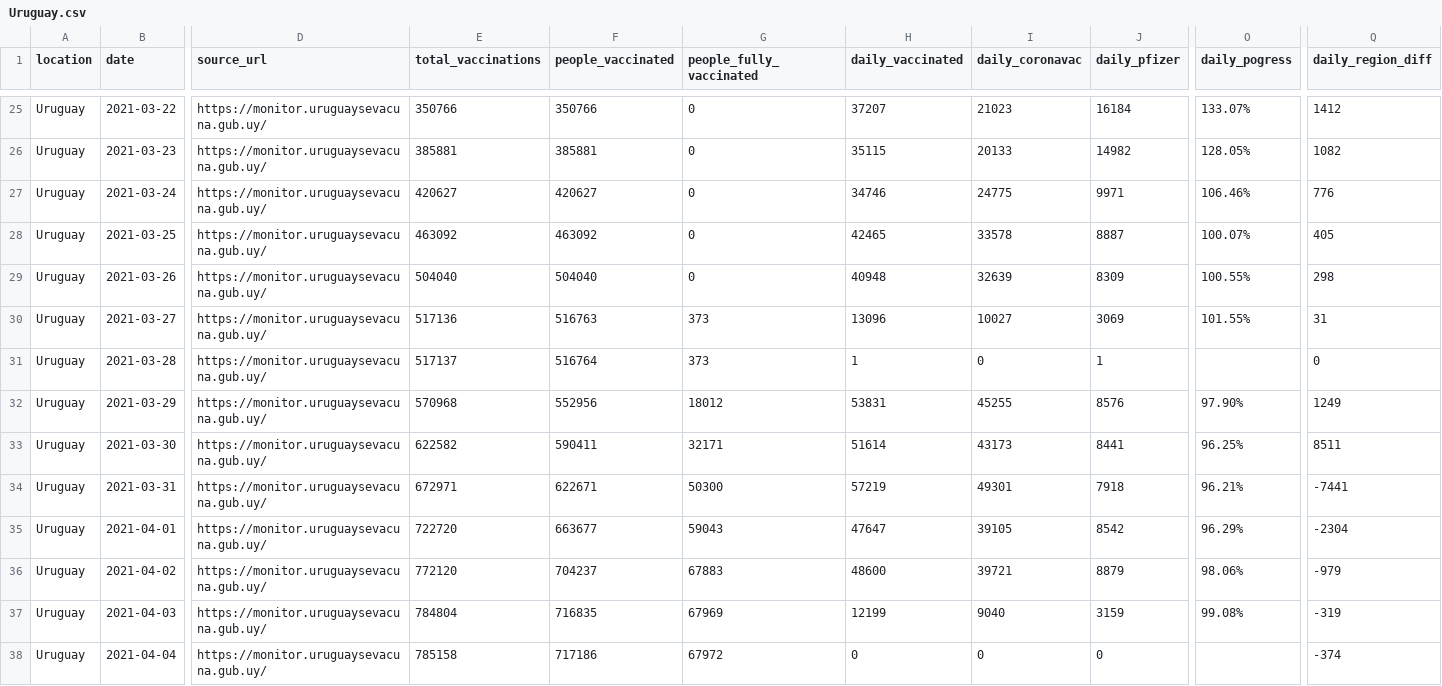
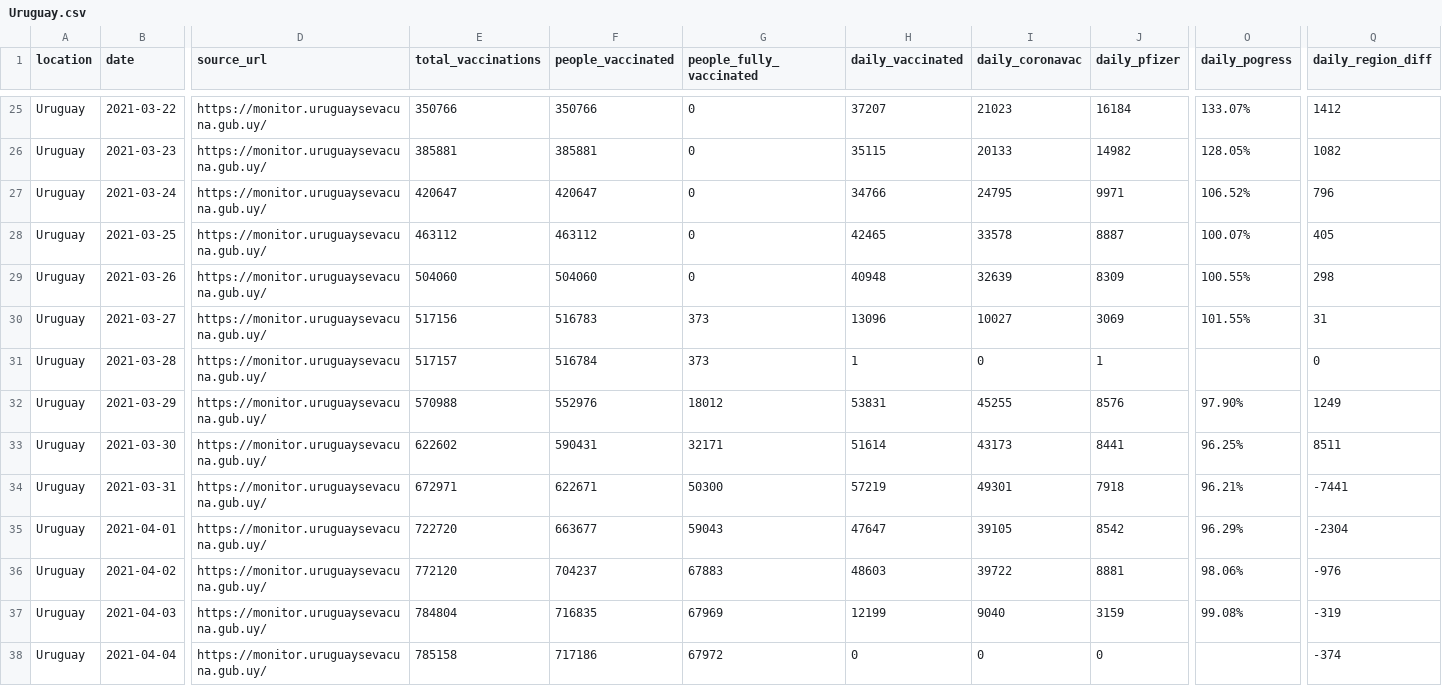
Before and after one commit to 3dgiordano/covid-19-uy-vacc-data, a CSV file: data/Uruguay.csv, drawn as a sheet; only a part is shown, gaps mark what is left out; the diff covers the shown part only; the diff names each change by its address in the sheet, - before the commit and + after, or states it on an @@ line.

```diff
--- a/data/Uruguay.csv
+++ b/data/Uruguay.csv
-E27 (total_vaccinations): 420627
+E27 (total_vaccinations): 420647
-F27 (people_vaccinated): 420627
+F27 (people_vaccinated): 420647
-H27 (daily_vaccinated): 34746
+H27 (daily_vaccinated): 34766
-I27 (daily_coronavac): 24775
+I27 (daily_coronavac): 24795
-O27 (daily_pogress): 106.46%
+O27 (daily_pogress): 106.52%
-Q27 (daily_region_diff): 776
+Q27 (daily_region_diff): 796
-E28 (total_vaccinations): 463092
+E28 (total_vaccinations): 463112
-F28 (people_vaccinated): 463092
+F28 (people_vaccinated): 463112
-E29 (total_vaccinations): 504040
+E29 (total_vaccinations): 504060
-F29 (people_vaccinated): 504040
+F29 (people_vaccinated): 504060
-E30 (total_vaccinations): 517136
+E30 (total_vaccinations): 517156
-F30 (people_vaccinated): 516763
+F30 (people_vaccinated): 516783
-E31 (total_vaccinations): 517137
+E31 (total_vaccinations): 517157
-F31 (people_vaccinated): 516764
+F31 (people_vaccinated): 516784
-E32 (total_vaccinations): 570968
+E32 (total_vaccinations): 570988
-F32 (people_vaccinated): 552956
+F32 (people_vaccinated): 552976
-E33 (total_vaccinations): 622582
+E33 (total_vaccinations): 622602
-F33 (people_vaccinated): 590411
+F33 (people_vaccinated): 590431
-H36 (daily_vaccinated): 48600
+H36 (daily_vaccinated): 48603
-I36 (daily_coronavac): 39721
+I36 (daily_coronavac): 39722
-J36 (daily_pfizer): 8879
+J36 (daily_pfizer): 8881
-Q36 (daily_region_diff): -979
+Q36 (daily_region_diff): -976
```
Also changed, not shown: 70 edited cells elsewhere in this file, 30 other files.
